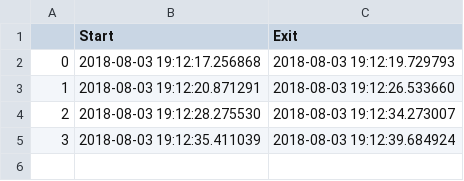
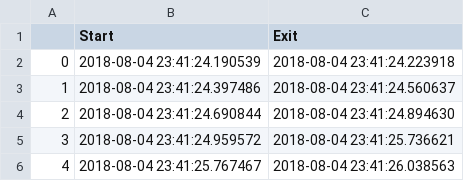
Before and after one commit to dilip29/Real-Applications-of-Python, a CSV file: WebCam Motion Detetctor/times_stamp.csv, drawn as a sheet.

```diff
--- a/WebCam Motion Detetctor/times_stamp.csv
+++ b/WebCam Motion Detetctor/times_stamp.csv
@@ -1,5 +1,6 @@
 ,Start,Exit
-0,2018-08-03 19:12:17.256868,2018-08-03 19:12:19.729793
-1,2018-08-03 19:12:20.871291,2018-08-03 19:12:26.533660
-2,2018-08-03 19:12:28.275530,2018-08-03 19:12:34.273007
-3,2018-08-03 19:12:35.411039,2018-08-03 19:12:39.684924
+0,2018-08-04 23:41:24.190539,2018-08-04 23:41:24.223918
+1,2018-08-04 23:41:24.397486,2018-08-04 23:41:24.560637
+2,2018-08-04 23:41:24.690844,2018-08-04 23:41:24.894630
+3,2018-08-04 23:41:24.959572,2018-08-04 23:41:25.736621
+4,2018-08-04 23:41:25.767467,2018-08-04 23:41:26.038563
```
Also changed, not shown: 3 other files.
